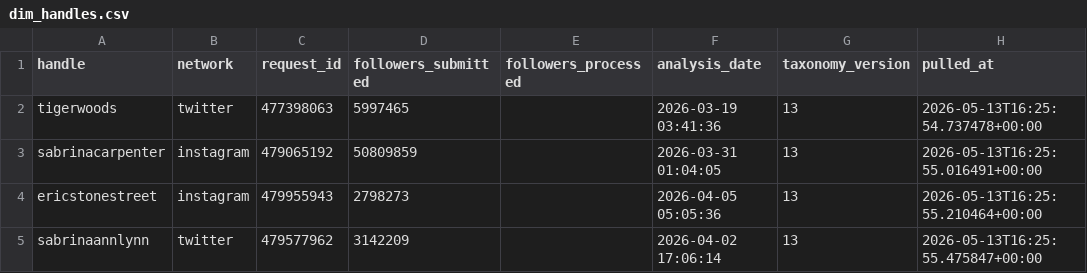
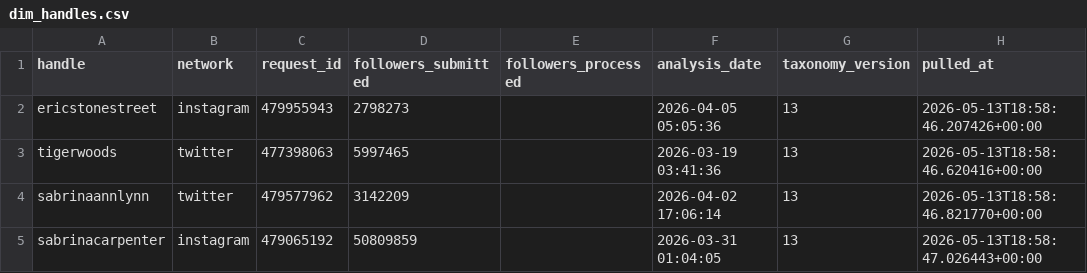
Before and after one commit to bpahutski-range/demopro-etl, a CSV file: output/dim_handles.csv, drawn as a sheet.

```diff
--- a/output/dim_handles.csv
+++ b/output/dim_handles.csv
@@ -1,5 +1,5 @@
 handle,network,request_id,followers_submitted,followers_processed,analysis_date,taxonomy_version,pulled_at
-tigerwoods,twitter,477398063,5997465,,2026-03-19 03:41:36,13,2026-05-13T16:25:54.737478+00:00
-sabrinacarpenter,instagram,479065192,50809859,,2026-03-31 01:04:05,13,2026-05-13T16:25:55.016491+00:00
-ericstonestreet,instagram,479955943,2798273,,2026-04-05 05:05:36,13,2026-05-13T16:25:55.210464+00:00
-sabrinaannlynn,twitter,479577962,3142209,,2026-04-02 17:06:14,13,2026-05-13T16:25:55.475847+00:00
+ericstonestreet,instagram,479955943,2798273,,2026-04-05 05:05:36,13,2026-05-13T18:58:46.207426+00:00
+tigerwoods,twitter,477398063,5997465,,2026-03-19 03:41:36,13,2026-05-13T18:58:46.620416+00:00
+sabrinaannlynn,twitter,479577962,3142209,,2026-04-02 17:06:14,13,2026-05-13T18:58:46.821770+00:00
+sabrinacarpenter,instagram,479065192,50809859,,2026-03-31 01:04:05,13,2026-05-13T18:58:47.026443+00:00
```
Also changed, not shown: 3 other files.
